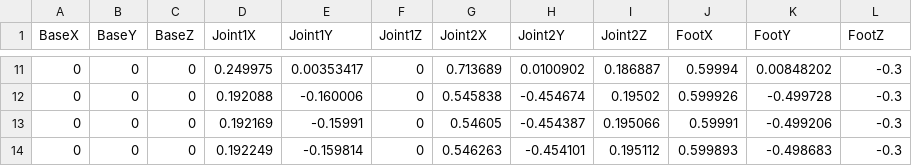
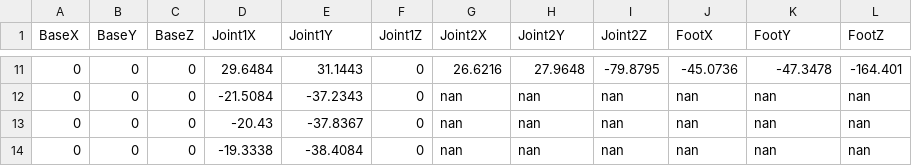
Before and after one commit to sram8836/minty-the-hexapod, a CSV file: util/kinematics/leg_trajectory0.csv, drawn as a sheet; only a part is shown, gaps mark what is left out; the diff covers the shown part only.

```diff
--- a/util/kinematics/leg_trajectory0.csv
+++ b/util/kinematics/leg_trajectory0.csv
@@ -11,4 +11,4 @@ BaseX,BaseY,BaseZ,Joint1X,Joint1Y,Joint1Z,Joint2X,Joint2Y,Joint2Z,FootX,FootY,Fo
-0,0,0,0.249975,0.00353417,0,0.713689,0.0100902,0.186887,0.59994,0.00848202,-0.3
-0,0,0,0.192088,-0.160006,0,0.545838,-0.454674,0.19502,0.599926,-0.499728,-0.3
-0,0,0,0.192169,-0.15991,0,0.54605,-0.454387,0.195066,0.59991,-0.499206,-0.3
-0,0,0,0.192249,-0.159814,0,0.546263,-0.454101,0.195112,0.599893,-0.498683,-0.3
+0,0,0,29.6484,31.1443,0,26.6216,27.9648,-79.8795,-45.0736,-47.3478,-164.401
+0,0,0,-21.5084,-37.2343,0,nan,nan,nan,nan,nan,nan
+0,0,0,-20.43,-37.8367,0,nan,nan,nan,nan,nan,nan
+0,0,0,-19.3338,-38.4084,0,nan,nan,nan,nan,nan,nan
```
Also changed, not shown: 125 edited cells elsewhere in this file, 10 other files.
